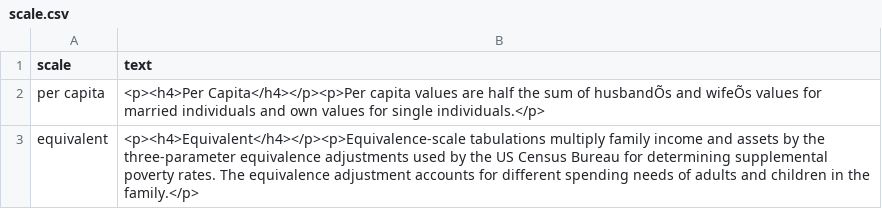
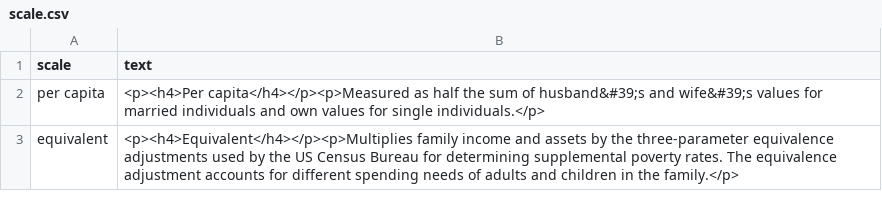
Before and after one commit to UrbanInstitute/dynasim-shiny4, a CSV file: text/scale.csv, drawn as a sheet; the diff names each change by its address in the sheet, - before the commit and + after, or states it on an @@ line.

```diff
--- a/text/scale.csv
+++ b/text/scale.csv
-B2 (text): <p><h4>Per Capita</h4></p><p>Per capita values are half the sum of husbandÕs and wifeÕs values for…
+B2 (text): <p><h4>Per capita</h4></p><p>Measured as half the sum of husband&#39;s and wife&#39;s values for…
-B3 (text): <p><h4>Equivalent</h4></p><p>Equivalence-scale tabulations multiply family income…
+B3 (text): <p><h4>Equivalent</h4></p><p>Multiplies family income…
```
Also changed, not shown: 1 other file.
